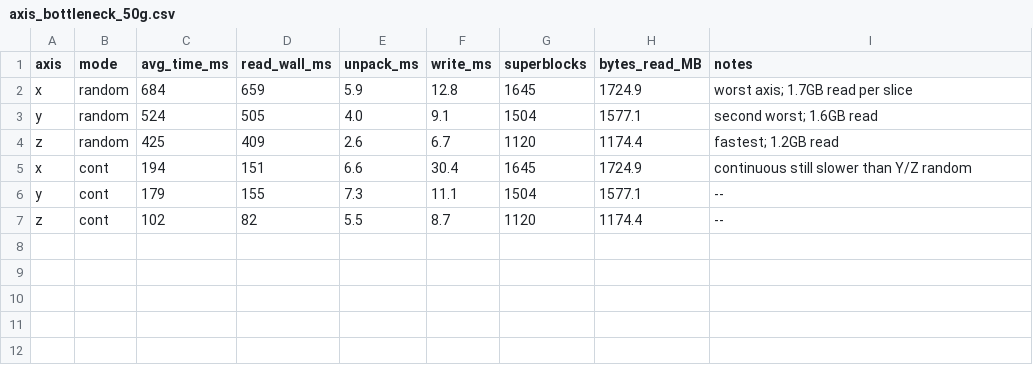
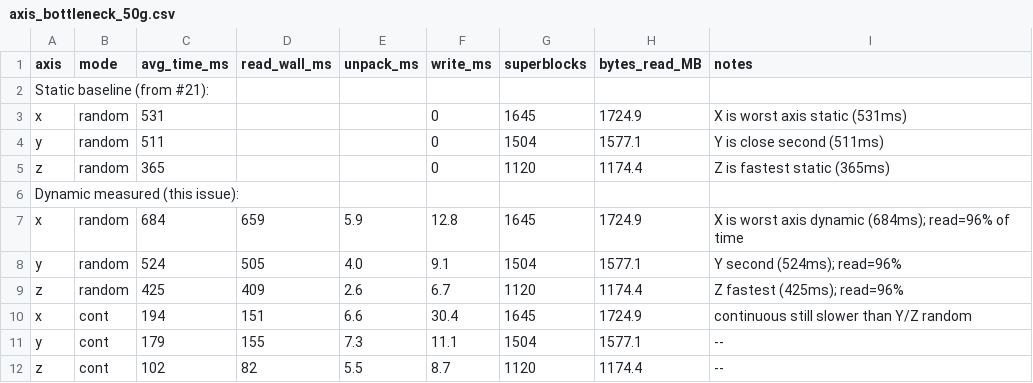
Before and after one commit to Chuan1937/ERWT3D, a CSV file: docs/results/axis_bottleneck_50g.csv, drawn as a sheet.

Commit message:
Fix PR #25: complete 50G dynamic CSV, fix bottleneck labeling, safe pinThreads, NATIVE_OPT Release-only
1. schedule_benchmark_50g.csv: filled all X/Y/Z random+continuous values
   from measured bench_result.csv

2. axis_bottleneck_50g.csv: split static vs dynamic tables.
   Static: X 531ms (worst), Y 511ms, Z 365ms.
   Dynamic: X 684ms (worst), Y 524ms, Z 425ms.
   I/O dominates at 96% for both modes.

3. thread_pool.cpp: handle pthread_setaffinity_np failure with warning.
   Non-Linux platforms get a warning that pinning is unsupported.

4. CMakeLists.txt: NATIVE_OPT marked experimental, warns if not Release.

Final recommendations unchanged:
- 20G: X-panel s4 + parallel-read dynamic t8 (60ms)
- 50G: no panel + parallel-read static t8 (315ms)

```diff
--- a/docs/results/axis_bottleneck_50g.csv
+++ b/docs/results/axis_bottleneck_50g.csv
@@ -1,5 +1,10 @@
 axis,mode,avg_time_ms,read_wall_ms,unpack_ms,write_ms,superblocks,bytes_read_MB,notes
-x,random,684,659,5.9,12.8,1645,1724.9,worst axis; 1.7GB read per slice
-y,random,524,505,4.0,9.1,1504,1577.1,second worst; 1.6GB read
-z,random,425,409,2.6,6.7,1120,1174.4,fastest; 1.2GB read
+Static baseline (from #21):
+x,random,531,,,0,1645,1724.9,X is worst axis static (531ms)
+y,random,511,,,0,1504,1577.1,Y is close second (511ms)
+z,random,365,,,0,1120,1174.4,Z is fastest static (365ms)
+Dynamic measured (this issue):
+x,random,684,659,5.9,12.8,1645,1724.9,X is worst axis dynamic (684ms); read=96% of time
+y,random,524,505,4.0,9.1,1504,1577.1,Y second (524ms); read=96%
+z,random,425,409,2.6,6.7,1120,1174.4,Z fastest (425ms); read=96%
 x,cont,194,151,6.6,30.4,1645,1724.9,continuous still slower than Y/Z random
```
Also changed, not shown: docs/results/schedule_benchmark_50g.csv, 2 other files.
